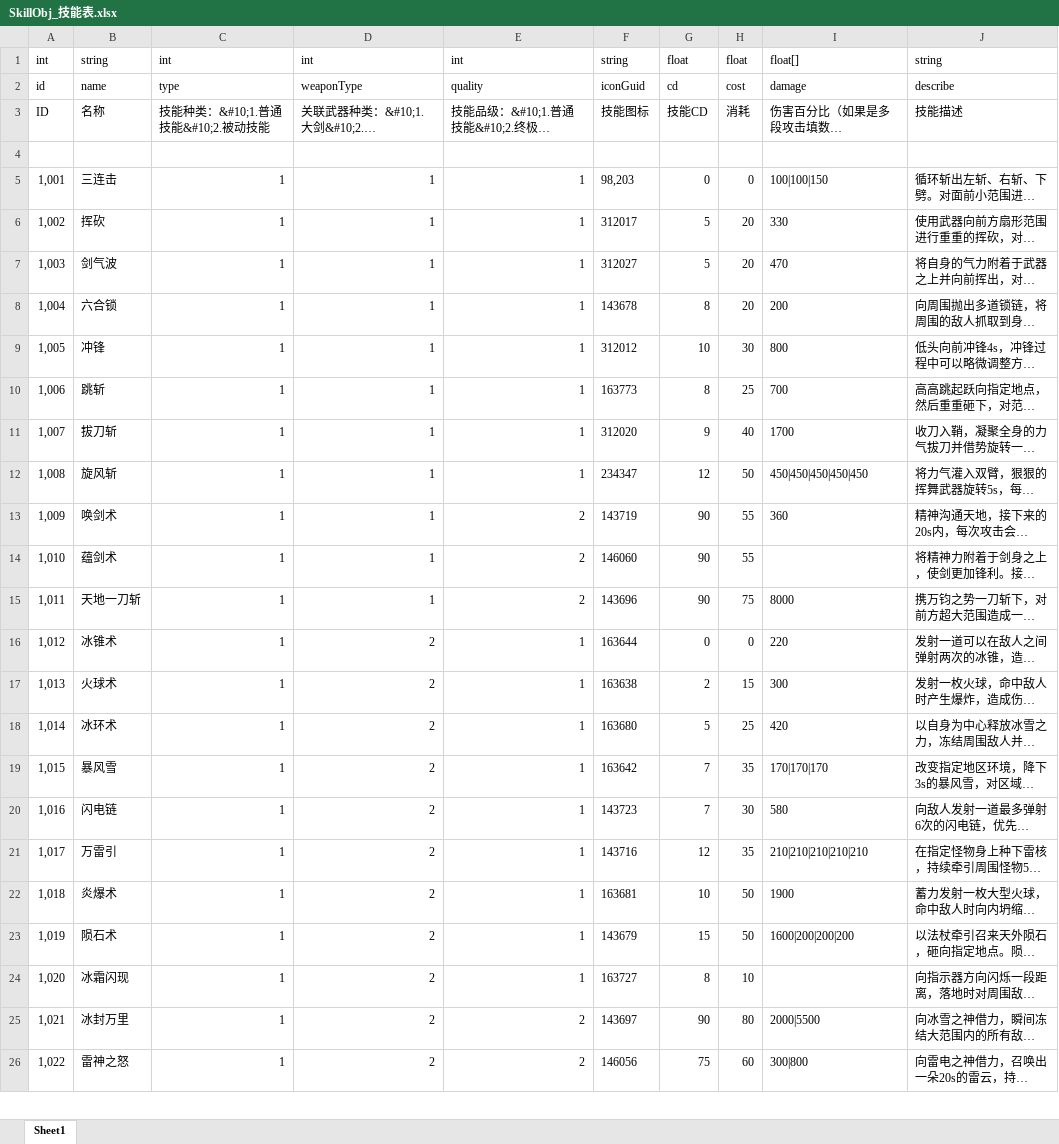
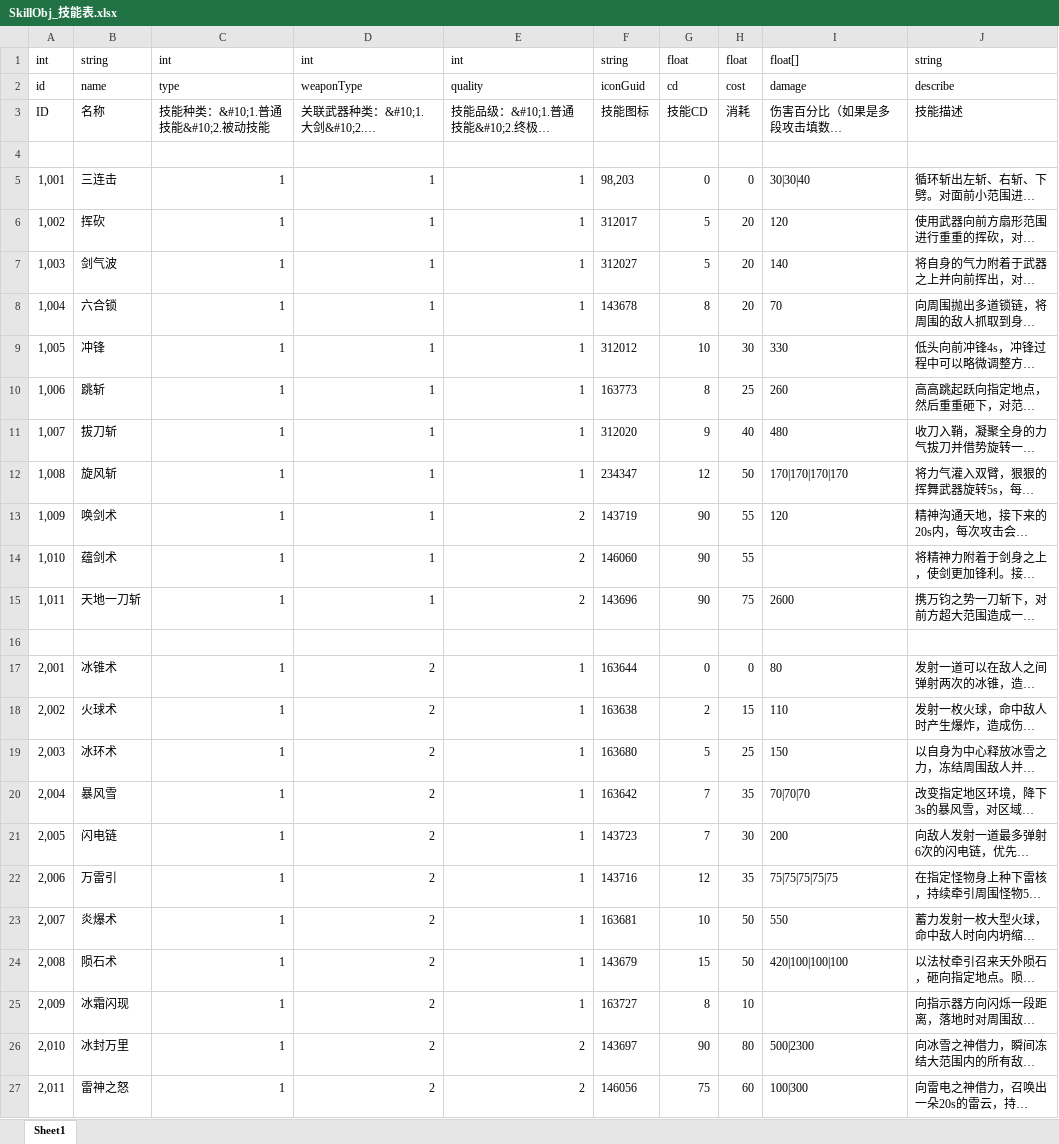
Before and after one commit to shishenbaiye/diurenmw, an Excel workbook: diurenmw/Excels/SkillObj_技能表.xlsx, sheet Sheet1, drawn as a sheet; only a part is shown; long unchanged cells end in …; values as stored, in another font and other column widths than the file's, no borders; addresses are those after the commit; the diff covers the shown part only; the diff names each change by its address in the sheet, - before the commit and + after, or states it on an @@ line.

```diff
--- a/diurenmw/Excels/SkillObj_技能表.xlsx (sheet Sheet1)
+++ b/diurenmw/Excels/SkillObj_技能表.xlsx (sheet Sheet1)
-I5: 100|100|150
+I5: 30|30|40
-I6: 330
+I6: 120
-I7: 470
+I7: 140
-I8: 200
+I8: 70
-I9: 800
+I9: 330
-I10: 700
+I10: 260
-I11: 1700
+I11: 480
-I12: 450|450|450|450|450
+I12: 170|170|170|170
-I13: 360
+I13: 120
-I15: 8000
+I15: 2600
+row 16: (empty)
-A17: 1,012
+A17: 2,001
-I17: 220
+I17: 80
-A18: 1,013
+A18: 2,002
-I18: 300
+I18: 110
-A19: 1,014
+A19: 2,003
-I19: 420
+I19: 150
-A20: 1,015
+A20: 2,004
-I20: 170|170|170
+I20: 70|70|70
-A21: 1,016
+A21: 2,005
-I21: 580
+I21: 200
-A22: 1,017
+A22: 2,006
-I22: 210|210|210|210|210
+I22: 75|75|75|75|75
-A23: 1,018
+A23: 2,007
-I23: 1900
+I23: 550
-A24: 1,019
+A24: 2,008
-I24: 1600|200|200|200
+I24: 420|100|100|100
-A25: 1,020
+A25: 2,009
-A26: 1,021
+A26: 2,010
-I26: 2000|5500
+I26: 500|2300
-A27: 1,022
+A27: 2,011
-I27: 300|800
+I27: 100|300
```
Also changed, not shown: 1 added row and 5 edited cells elsewhere in this sheet, diurenmw/Excels/WeaponObj_武器类型表.xlsx.
